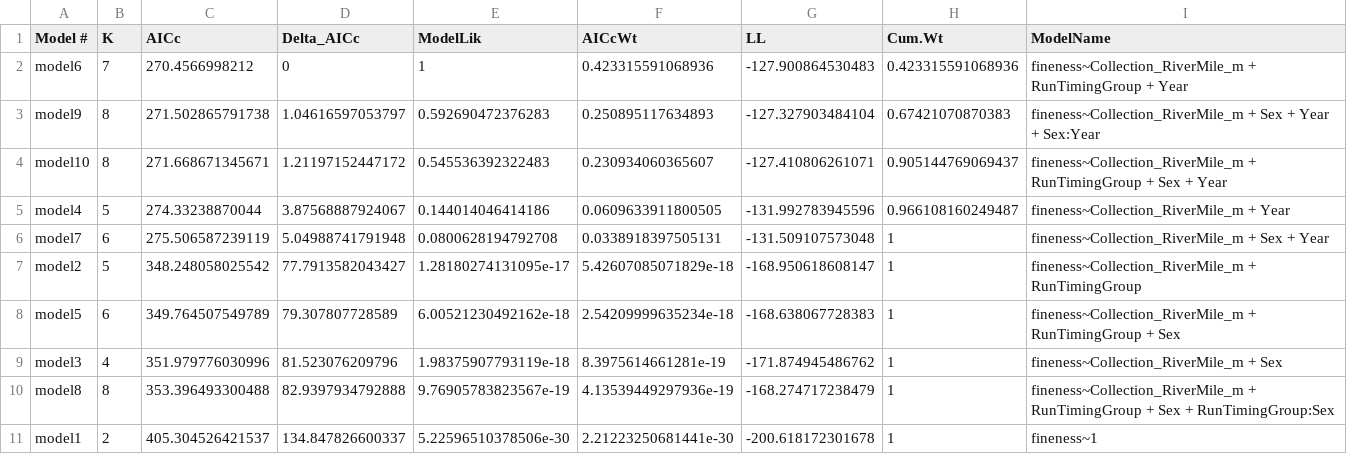
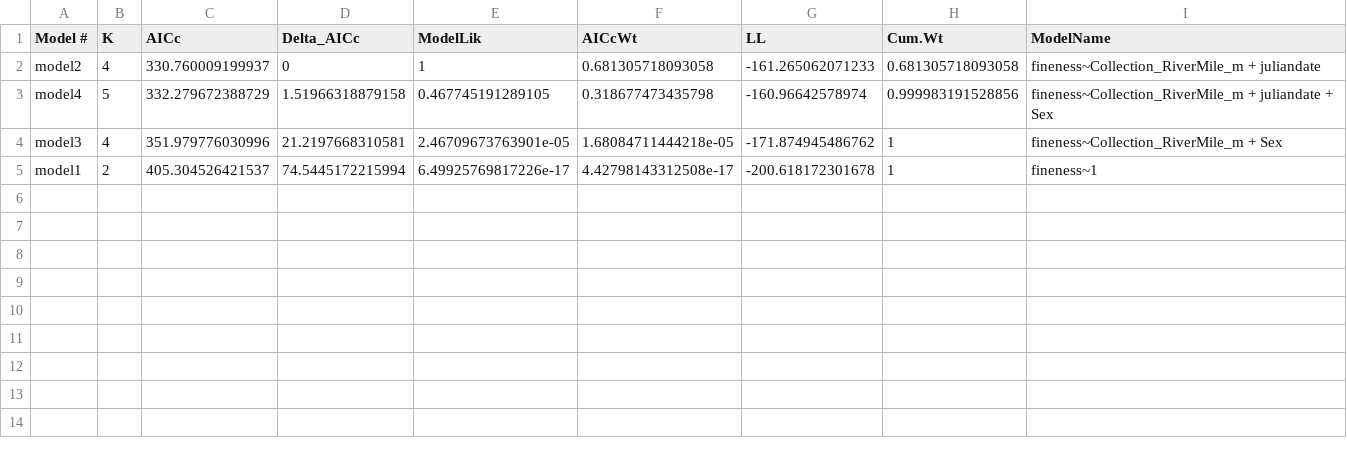
Before and after one commit to abigailhost/cr_sockeye, a CSV file: ALHcode/AIC/fineness_runtiminggroup/AICresults_fineness~RunTimingGroup.csv, drawn as a sheet.

Commit message:
fineness analysis changes

```diff
--- a/ALHcode/AIC/fineness_runtiminggroup/AICresults_fineness~RunTimingGroup.csv
+++ b/ALHcode/AIC/fineness_runtiminggroup/AICresults_fineness~RunTimingGroup.csv
@@ -1,11 +1,5 @@
 "Model #","K","AICc","Delta_AICc","ModelLik","AICcWt","LL","Cum.Wt","ModelName"
-"model6",7,270.4566998212,0,1,0.423315591068936,-127.900864530483,0.423315591068936,"fineness~Collection_RiverMile_m + RunTimingGroup + Year"
-"model9",8,271.502865791738,1.04616597053797,0.592690472376283,0.250895117634893,-127.327903484104,0.67421070870383,"fineness~Collection_RiverMile_m + Sex + Year + Sex:Year"
-"model10",8,271.668671345671,1.21197152447172,0.545536392322483,0.230934060365607,-127.410806261071,0.905144769069437,"fineness~Collection_RiverMile_m + RunTimingGroup + Sex + Year"
-"model4",5,274.33238870044,3.87568887924067,0.144014046414186,0.0609633911800505,-131.992783945596,0.966108160249487,"fineness~Collection_RiverMile_m + Year"
-"model7",6,275.506587239119,5.04988741791948,0.0800628194792708,0.0338918397505131,-131.509107573048,1,"fineness~Collection_RiverMile_m + Sex + Year"
-"model2",5,348.248058025542,77.7913582043427,1.28180274131095e-17,5.42607085071829e-18,-168.950618608147,1,"fineness~Collection_RiverMile_m + RunTimingGroup"
-"model5",6,349.764507549789,79.307807728589,6.00521230492162e-18,2.54209999635234e-18,-168.638067728383,1,"fineness~Collection_RiverMile_m + RunTimingGroup + Sex"
-"model3",4,351.979776030996,81.523076209796,1.98375907793119e-18,8.3975614661281e-19,-171.874945486762,1,"fineness~Collection_RiverMile_m + Sex"
-"model8",8,353.396493300488,82.9397934792888,9.76905783823567e-19,4.13539449297936e-19,-168.274717238479,1,"fineness~Collection_RiverMile_m + RunTimingGroup + Sex + RunTimingGroup:Sex"
-"model1",2,405.304526421537,134.847826600337,5.22596510378506e-30,2.21223250681441e-30,-200.618172301678,1,"fineness~1"
+"model2",4,330.760009199937,0,1,0.681305718093058,-161.265062071233,0.681305718093058,"fineness~Collection_RiverMile_m + juliandate"
+"model4",5,332.279672388729,1.51966318879158,0.467745191289105,0.318677473435798,-160.96642578974,0.999983191528856,"fineness~Collection_RiverMile_m + juliandate + Sex"
+"model3",4,351.979776030996,21.2197668310581,2.46709673763901e-05,1.68084711444218e-05,-171.874945486762,1,"fineness~Collection_RiverMile_m + Sex"
+"model1",2,405.304526421537,74.5445172215994,6.49925769817226e-17,4.42798143312508e-17,-200.618172301678,1,"fineness~1"
```
Also changed, not shown: ALHcode/AIC/fineness_GSI/AICresults_fineness~GSI.csv, ALHcode/AIC/fineness_GSI/fineness_GSI_ModelAvg_Coefs_withLikelihoods.csv, 4 other files.
